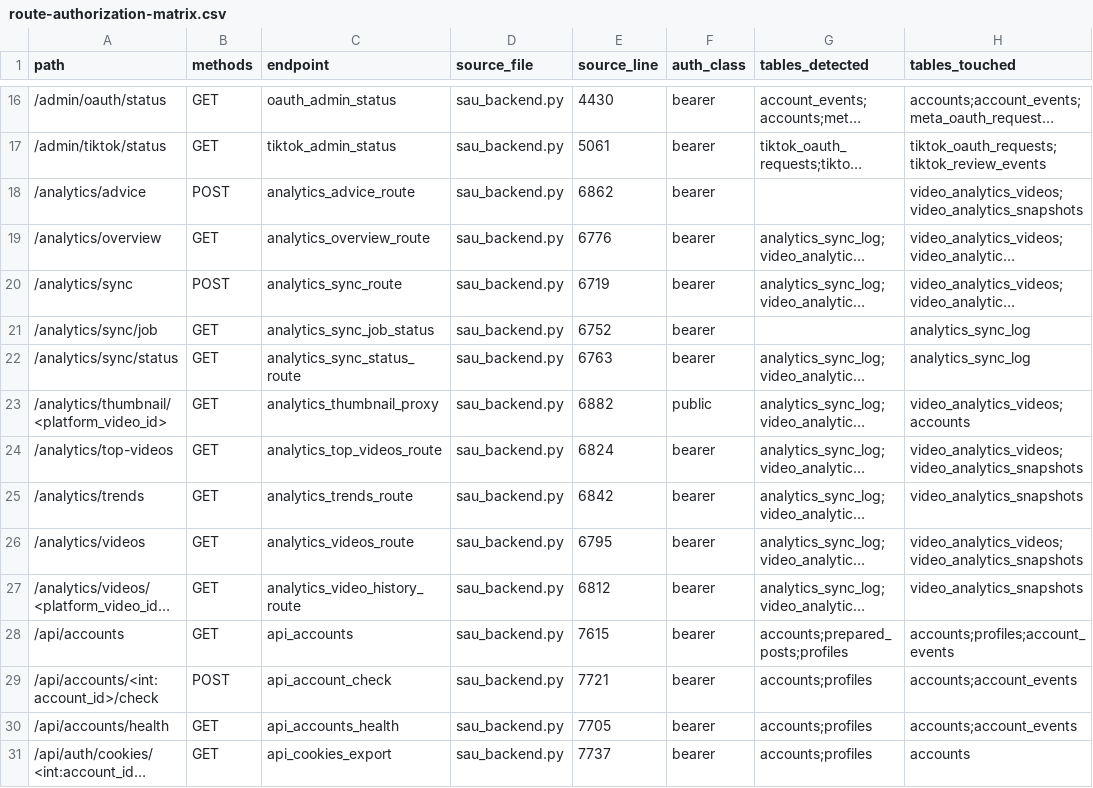
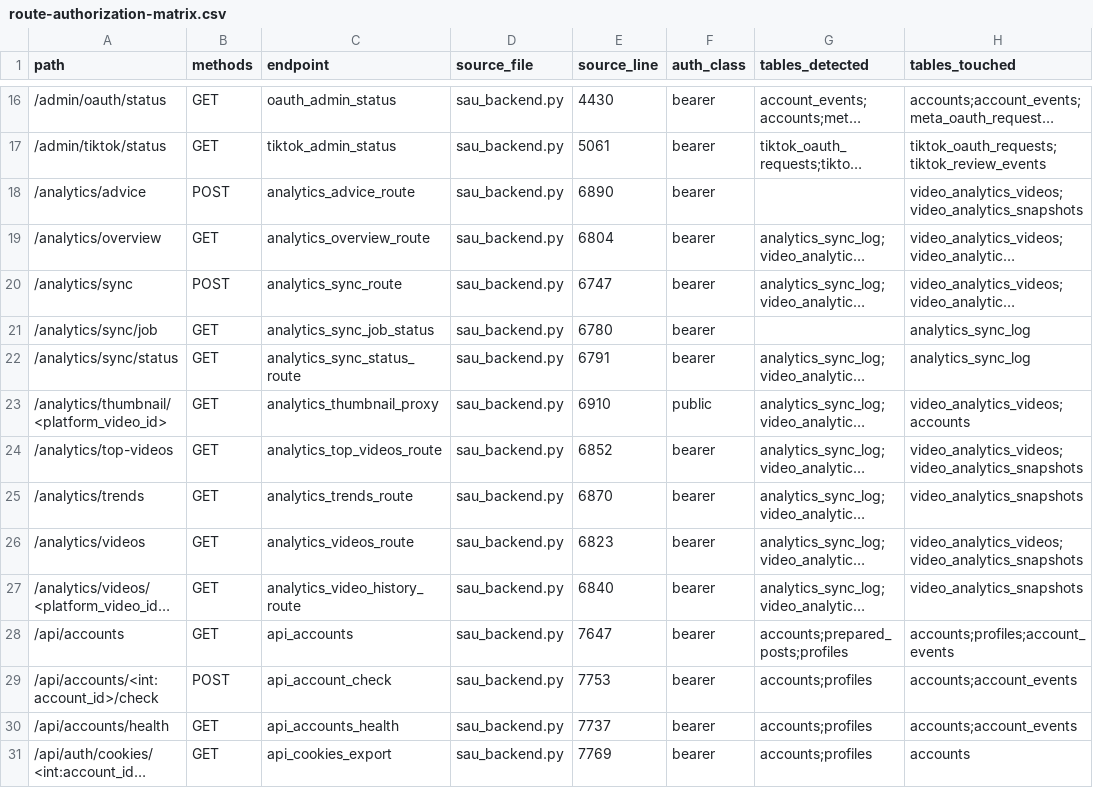
Before and after one commit to Willywang8216/social-auto-upload, a CSV file: reports/route-authorization-matrix.csv, drawn as a sheet; only a part is shown, gaps mark what is left out; long unchanged cells end in …; the diff covers the shown part only; the diff names each change by its address in the sheet, - before the commit and + after, or states it on an @@ line.

```diff
--- a/reports/route-authorization-matrix.csv
+++ b/reports/route-authorization-matrix.csv
-E18 (source_line): 6862
+E18 (source_line): 6890
-E19 (source_line): 6776
+E19 (source_line): 6804
-E20 (source_line): 6719
+E20 (source_line): 6747
-E21 (source_line): 6752
+E21 (source_line): 6780
-E22 (source_line): 6763
+E22 (source_line): 6791
-E23 (source_line): 6882
+E23 (source_line): 6910
-E24 (source_line): 6824
+E24 (source_line): 6852
-E25 (source_line): 6842
+E25 (source_line): 6870
-E26 (source_line): 6795
+E26 (source_line): 6823
-E27 (source_line): 6812
+E27 (source_line): 6840
-E28 (source_line): 7615
+E28 (source_line): 7647
-E29 (source_line): 7721
+E29 (source_line): 7753
-E30 (source_line): 7705
+E30 (source_line): 7737
-E31 (source_line): 7737
+E31 (source_line): 7769
```
Also changed, not shown: 41 edited cells elsewhere in this file, 5 other files.
